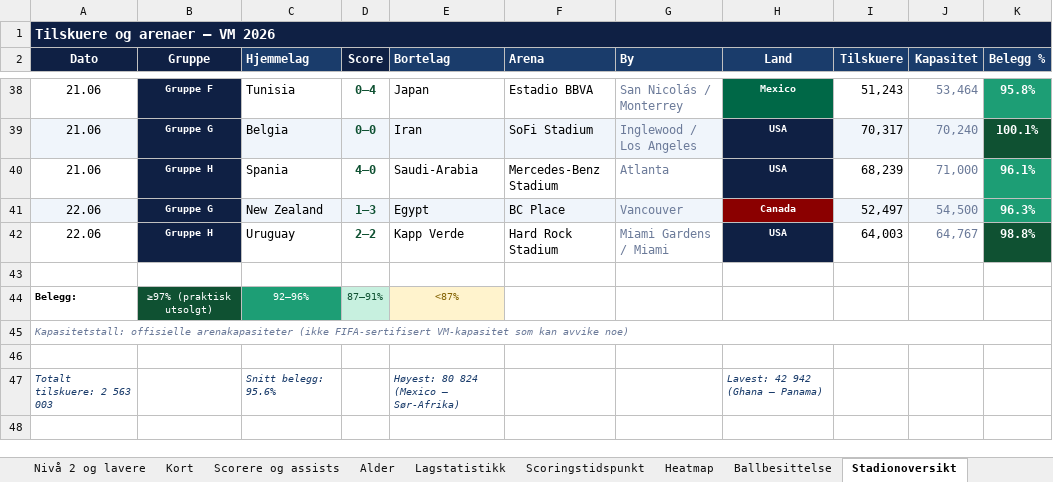
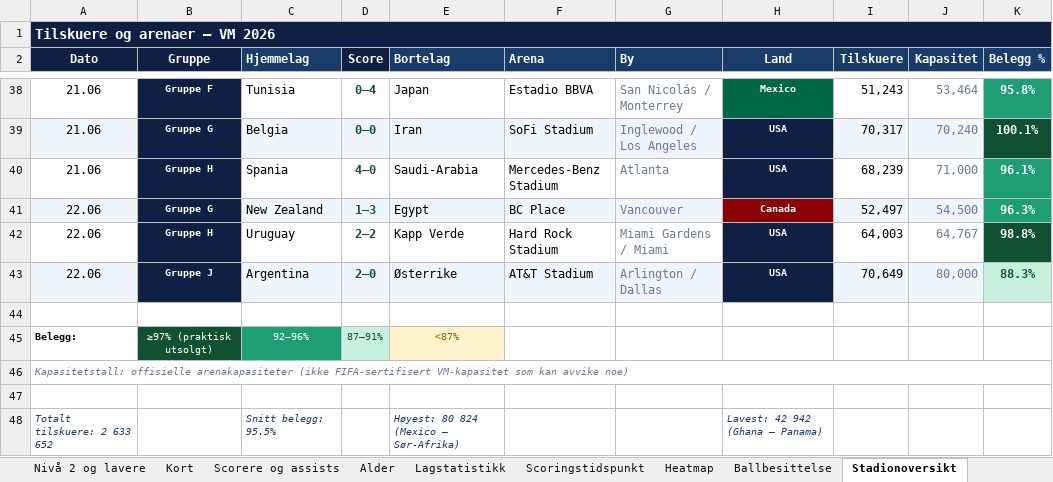
Before and after one commit to cathrinei/vm2026-statistikk, an Excel workbook: VM2026_avansert_gruppetabeller_og_sluttspill.xlsx, sheet Stadionoversikt, drawn as a sheet; only a part is shown, gaps mark what is left out; values as stored, in another font and other column widths than the file's, no borders; addresses are those after the commit; the diff names each change by its address in the sheet, - before the commit and + after, or states it on an @@ line.

```diff
--- a/VM2026_avansert_gruppetabeller_og_sluttspill.xlsx (sheet Stadionoversikt)
+++ b/VM2026_avansert_gruppetabeller_og_sluttspill.xlsx (sheet Stadionoversikt)
+row 43: 22.06 | Gruppe J | Argentina | 2–0 | Østerrike | AT&T Stadium | Arlington / Dallas | USA | 70,649 | 80,000 | 88.3%
-A48 (Dato): Totalt tilskuere: 2 563 003
+A48 (Dato): Totalt tilskuere: 2 633 652
-C48 (Hjemmelag): Snitt belegg: 95.6%
+C48 (Hjemmelag): Snitt belegg: 95.5%
```
Also changed, not shown: sheet Lagstatistikk, sheet Gruppe J, sheet Kort, sheet Scorere og assists, sheet Scoringstidspunkt, sheet Heatmap, 1 more sheet, charts or pictures, 8 other files.
